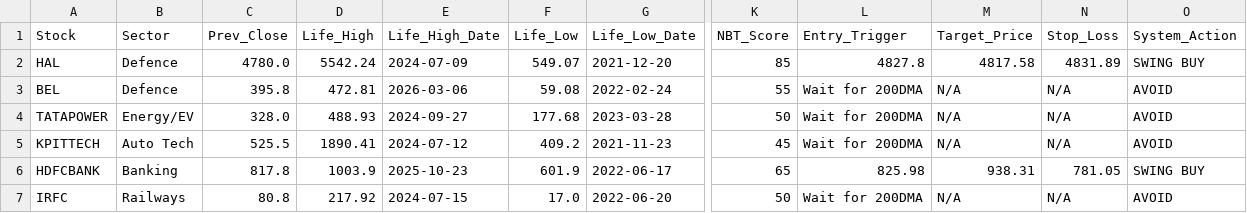
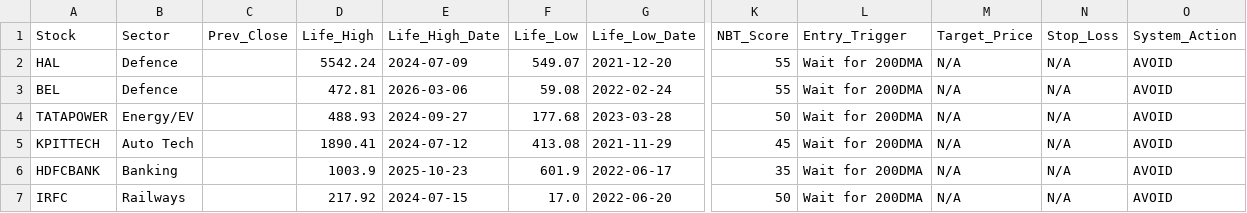
Before and after one commit to bornsupreme21-pk/NBT-Data-Engine, a CSV file: nbt_backend_data.csv, drawn as a sheet; only a part is shown, gaps mark what is left out; the diff names each change by its address in the sheet, - before the commit and + after, or states it on an @@ line.

Commit message:
Automated Daily Market Data Update

```diff
--- a/nbt_backend_data.csv
+++ b/nbt_backend_data.csv
-C2 (Prev_Close): 4780.0
+C2 (Prev_Close): (empty)
-K2 (NBT_Score): 85
+K2 (NBT_Score): 55
-L2 (Entry_Trigger): 4827.8
+L2 (Entry_Trigger): Wait for 200DMA
-M2 (Target_Price): 4817.58
+M2 (Target_Price): N/A
-N2 (Stop_Loss): 4831.89
+N2 (Stop_Loss): N/A
-O2 (System_Action): SWING BUY
+O2 (System_Action): AVOID
-C3 (Prev_Close): 395.8
+C3 (Prev_Close): (empty)
-C4 (Prev_Close): 328.0
+C4 (Prev_Close): (empty)
-C5 (Prev_Close): 525.5
+C5 (Prev_Close): (empty)
-F5 (Life_Low): 409.2
+F5 (Life_Low): 413.08
-G5 (Life_Low_Date): 2021-11-23
+G5 (Life_Low_Date): 2021-11-29
-C6 (Prev_Close): 817.8
+C6 (Prev_Close): (empty)
-K6 (NBT_Score): 65
+K6 (NBT_Score): 35
-L6 (Entry_Trigger): 825.98
+L6 (Entry_Trigger): Wait for 200DMA
-M6 (Target_Price): 938.31
+M6 (Target_Price): N/A
-N6 (Stop_Loss): 781.05
+N6 (Stop_Loss): N/A
-O6 (System_Action): SWING BUY
+O6 (System_Action): AVOID
-C7 (Prev_Close): 80.8
+C7 (Prev_Close): (empty)
```
